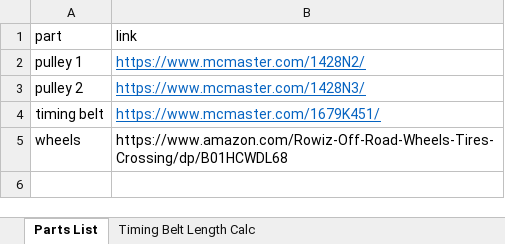
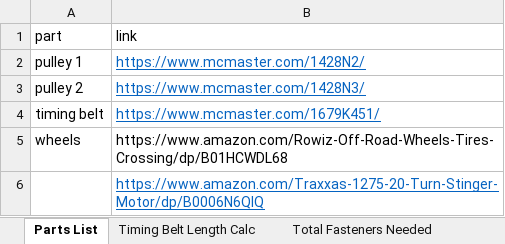
Before and after one commit to darrenau03/RC-car, an Excel workbook: calcs/RC Car Calcs.xlsx, sheet Parts List, drawn as a sheet; values as stored, in another font and other column widths than the file's, no borders; charts and pictures not drawn; the diff names each change by its address in the sheet, - before the commit and + after, or states it on an @@ line.

```diff
--- a/calcs/RC Car Calcs.xlsx (sheet Parts List)
+++ b/calcs/RC Car Calcs.xlsx (sheet Parts List)
+sheet tab: Total Fasteners Needed
+row 6:  | https://www.amazon.com/Traxxas-1275-20-Turn-Stinger-Motor/dp/B0006N6QIQ
```
Also changed, not shown: charts or pictures, 20 other files.
